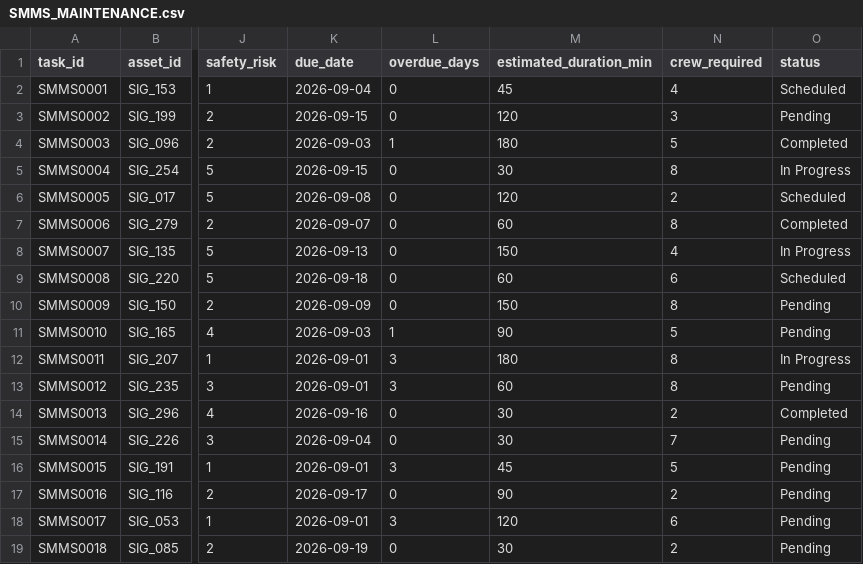
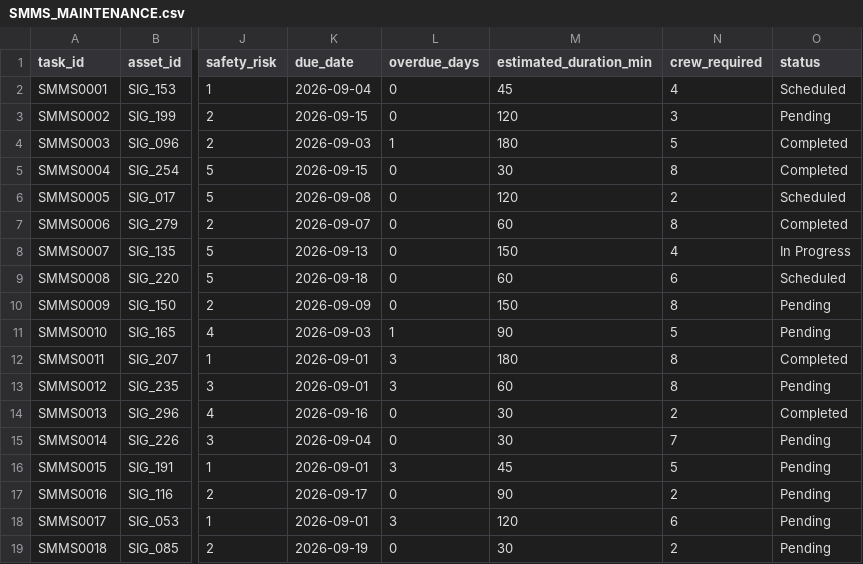
Before and after one commit to Meghanareddy2007/NEXORA_RGUKTN, a CSV file: backend/data/SMMS_MAINTENANCE.csv, drawn as a sheet; only a part is shown, gaps mark what is left out; the diff names each change by its address in the sheet, - before the commit and + after, or states it on an @@ line.

```diff
--- a/backend/data/SMMS_MAINTENANCE.csv
+++ b/backend/data/SMMS_MAINTENANCE.csv
-O5 (status): In Progress
+O5 (status): Completed
-O12 (status): In Progress
+O12 (status): Completed
```
Also changed, not shown: backend/data/TMS_REPORTS.csv, 25 other files.
